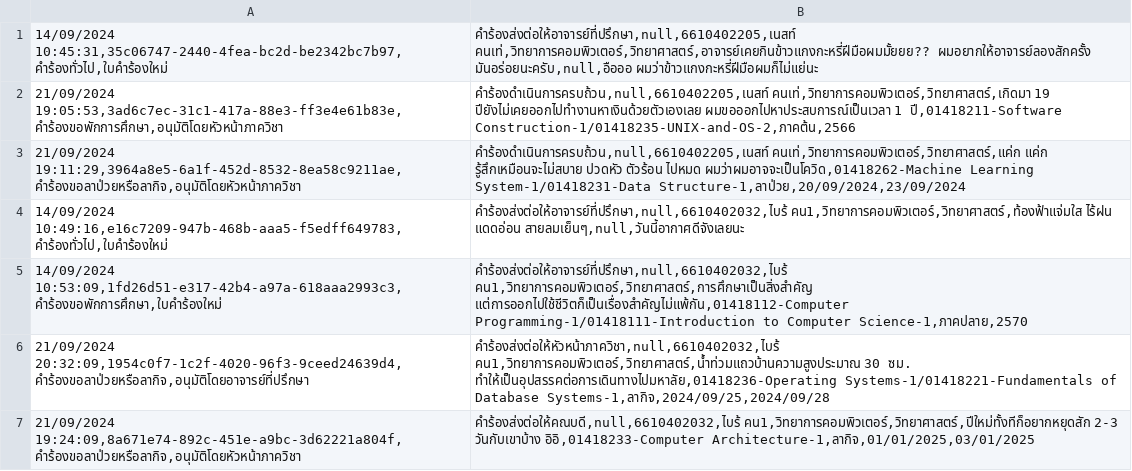
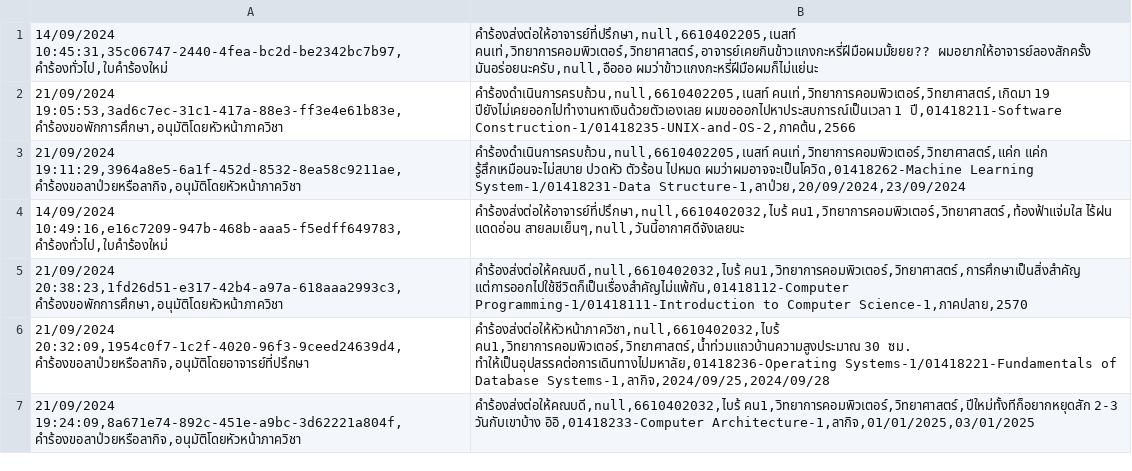
Before and after one commit to thg1rb/my-appeal, a CSV file: data/appeal-list.csv, drawn as a sheet.

```diff
--- a/data/appeal-list.csv
+++ b/data/appeal-list.csv
@@ -4,3 +4,3 @@
 14/09/2024 10:49:16,e16c7209-947b-468b-aaa5-f5edff649783,คำร้องทั่วไป,ใบคำร้องใหม่ | คำร้องส่งต่อให้อาจารย์ที่ปรึกษา,null,6610402032,ไบร้ คน1,วิทยาการคอมพิวเตอร์,วิทยาศาสตร์,ท้องฟ้าแจ่มใส ไร้ฝน แดดอ่อน สายลมเย็นๆ,null,วันนี้อากาศดีจังเลยนะ
-14/09/2024 10:53:09,1fd26d51-e317-42b4-a97a-618aaa2993c3,คำร้องขอพักการศึกษา,ใบคำร้องใหม่ | คำร้องส่งต่อให้อาจารย์ที่ปรึกษา,null,6610402032,ไบร้ คน1,วิทยาการคอมพิวเตอร์,วิทยาศาสตร์,การศึกษาเป็นสิ่งสำคัญ แต่การออกไปใช้ชีวิตก็เป็นเรื่องสำคัญไม่แพ้กัน,01418112-Computer Programming-1/01418111-Introduction to Computer Science-1,ภาคปลาย,2570
+21/09/2024 20:38:23,1fd26d51-e317-42b4-a97a-618aaa2993c3,คำร้องขอพักการศึกษา,อนุมัติโดยหัวหน้าภาควิชา | คำร้องส่งต่อให้คณบดี,null,6610402032,ไบร้ คน1,วิทยาการคอมพิวเตอร์,วิทยาศาสตร์,การศึกษาเป็นสิ่งสำคัญ แต่การออกไปใช้ชีวิตก็เป็นเรื่องสำคัญไม่แพ้กัน,01418112-Computer Programming-1/01418111-Introduction to Computer Science-1,ภาคปลาย,2570
 21/09/2024 20:32:09,1954c0f7-1c2f-4020-96f3-9ceed24639d4,คำร้องขอลาป่วยหรือลากิจ,อนุมัติโดยอาจารย์ที่ปรึกษา | คำร้องส่งต่อให้หัวหน้าภาควิชา,null,6610402032,ไบร้ คน1,วิทยาการคอมพิวเตอร์,วิทยาศาสตร์,น้ำท่วมแถวบ้านความสูงประมาณ 30 ซม. ทำให้เป็นอุปสรรคต่อการเดินทางไปมหาลัย,01418236-Operating Systems-1/01418221-Fundamentals of Database Systems-1,ลากิจ,2024/09/25,2024/09/28
```
Also changed, not shown: data/modify-date.csv, 4 other files.
